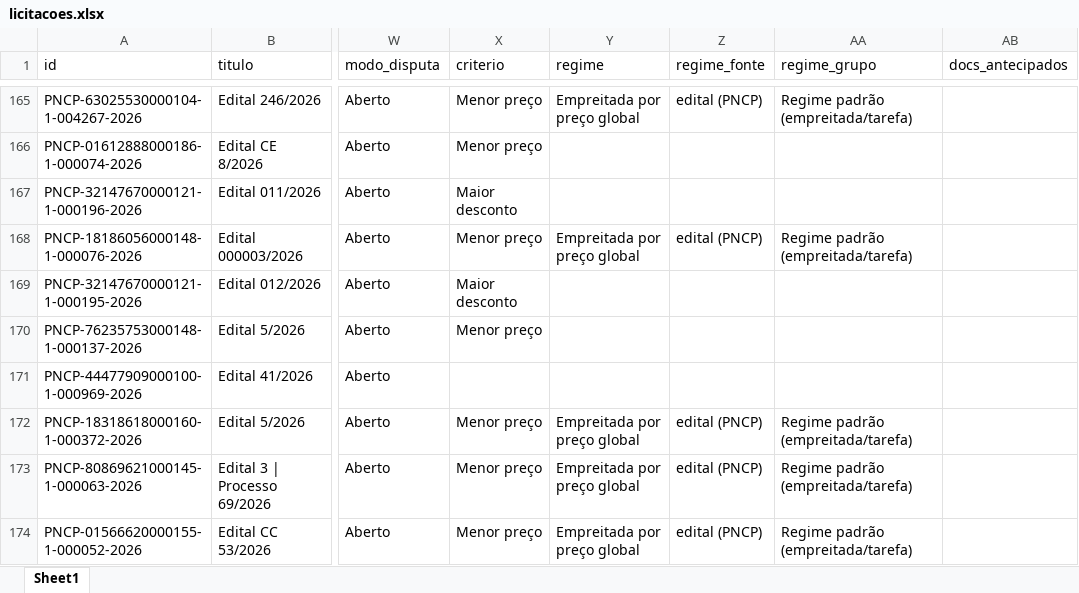
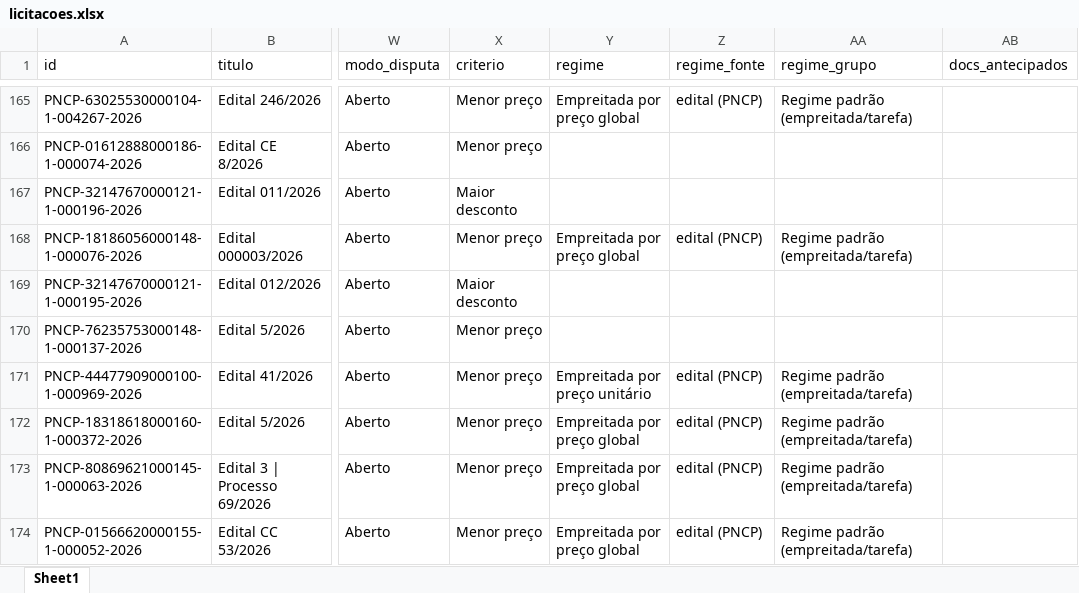
Before and after one commit to ivanpinna1/radar-pavimentacao, an Excel workbook: dados/licitacoes.xlsx, sheet Sheet1, drawn as a sheet; only a part is shown, gaps mark what is left out; values as stored, in another font and other column widths than the file's, no borders; the diff covers the shown part only; the diff names each change by its address in the sheet, - before the commit and + after, or states it on an @@ line.

Commit message:
Acompanhamento PNCP de 13/11/2026

```diff
--- a/dados/licitacoes.xlsx (sheet Sheet1)
+++ b/dados/licitacoes.xlsx (sheet Sheet1)
-X171 (criterio): (empty)
+X171 (criterio): Menor preço
-Y171 (regime): (empty)
+Y171 (regime): Empreitada por preço unitário
-Z171 (regime_fonte): (empty)
+Z171 (regime_fonte): edital (PNCP)
-AA171 (regime_grupo): (empty)
+AA171 (regime_grupo): Regime padrão (empreitada/tarefa)
```
Also changed, not shown: 6 edited cells elsewhere in this sheet, 2 other files.
